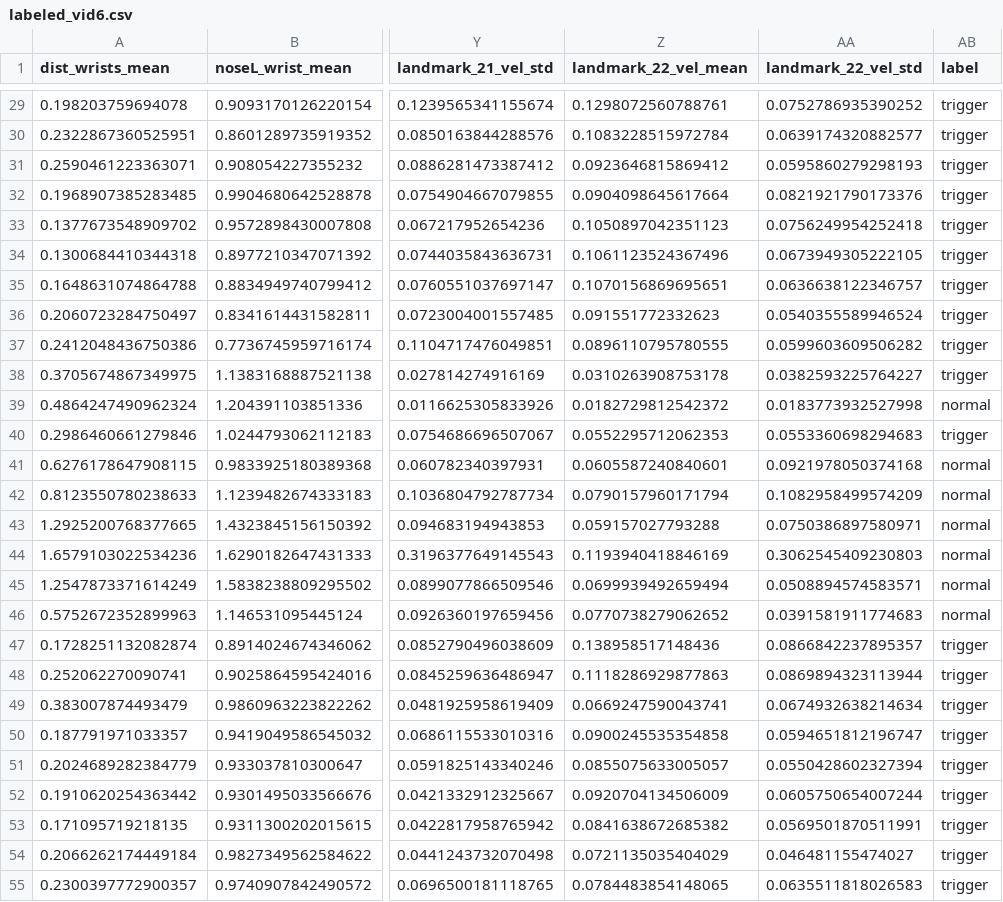
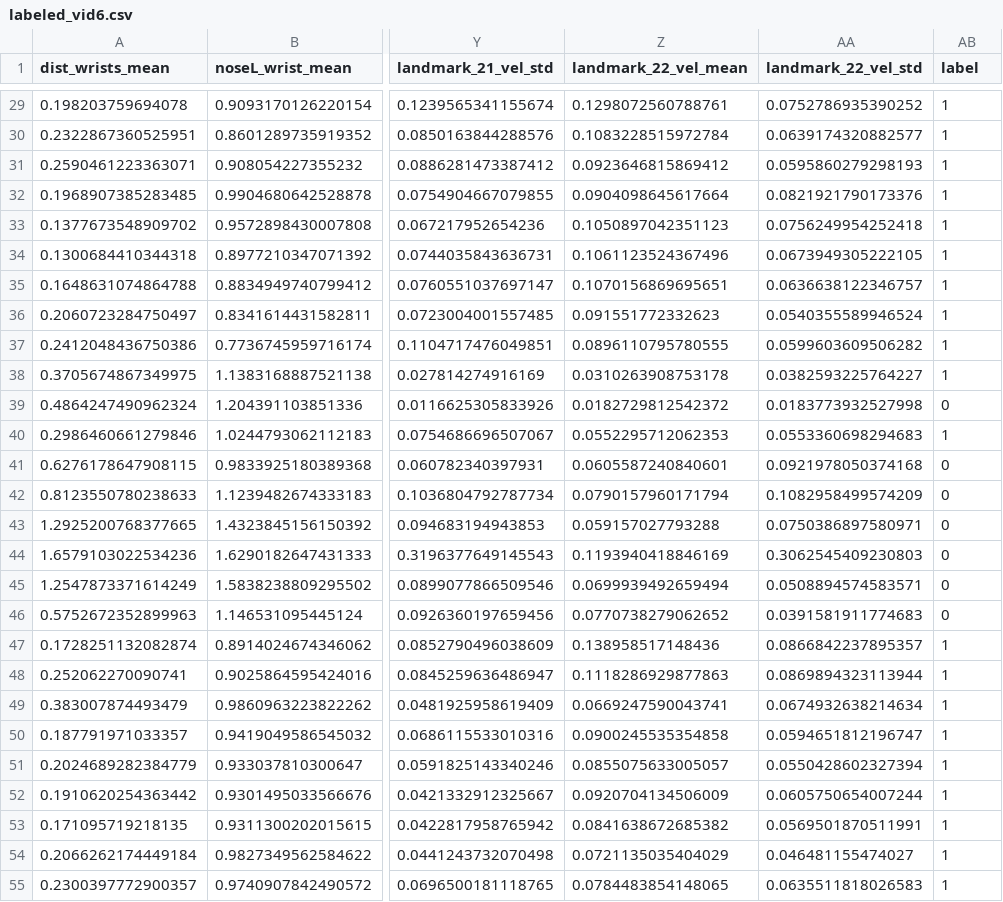
Before and after one commit to aarontoms/Skeletal-Points-Extraction-Model, a CSV file: labeled/labeled_vid6.csv, drawn as a sheet; only a part is shown, gaps mark what is left out; the diff covers the shown part only; the diff names each change by its address in the sheet, - before the commit and + after, or states it on an @@ line.

```diff
--- a/labeled/labeled_vid6.csv
+++ b/labeled/labeled_vid6.csv
-AB29:AB38 (label): trigger
+AB29:AB38 (label): 1
-AB39 (label): normal
+AB39 (label): 0
-AB40 (label): trigger
+AB40 (label): 1
-AB41:AB46 (label): normal
+AB41:AB46 (label): 0
-AB47:AB55 (label): trigger
+AB47:AB55 (label): 1
```
Also changed, not shown: 54 edited cells elsewhere in this file, labeled/labeled_sambhavi2.csv, labeled/labeled_vid1.csv, 8 other files.
